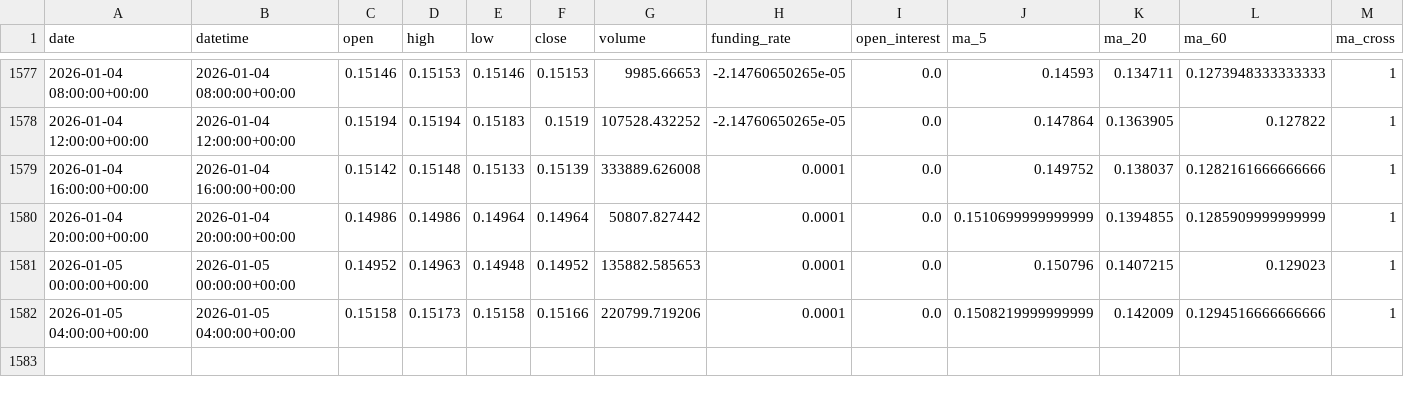
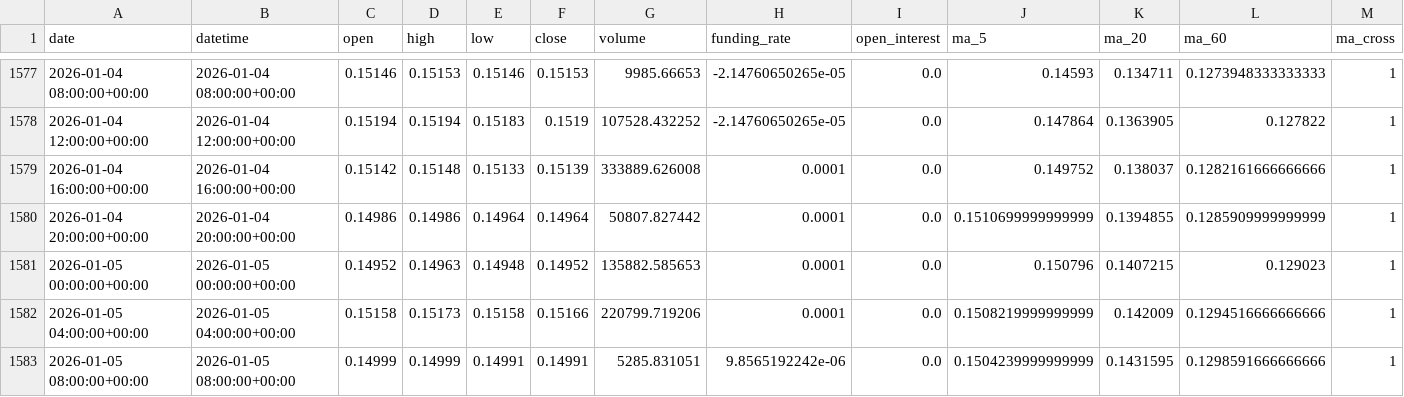
Before and after one commit to zhqin020/ai-crypto-agent, a CSV file: signals/DOGE_4h_signals.csv, drawn as a sheet; only a part is shown, gaps mark what is left out; rows hold the shown columns only; the diff names each change by its address in the sheet, - before the commit and + after, or states it on an @@ line.

```diff
--- a/signals/DOGE_4h_signals.csv
+++ b/signals/DOGE_4h_signals.csv
+row 1583: 2026-01-05 08:00:00+00:00 | 2026-01-05 08:00:00+00:00 | 0.14999 | 0.14999 | 0.14991 | 0.14991 | 5285.831051 | 9.8565192242e-06 | 0.0 | 0.1504239999999999 | 0.1431595 | 0.1298591666666666 | 1
```
Also changed, not shown: csv_data/DOGE_4h.csv, csv_data/ETH_4h.csv, 19 other files.
